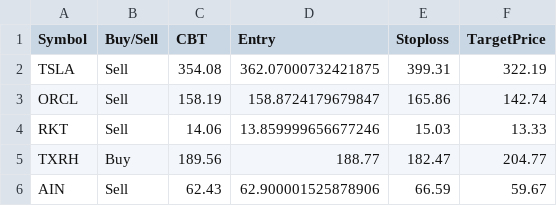
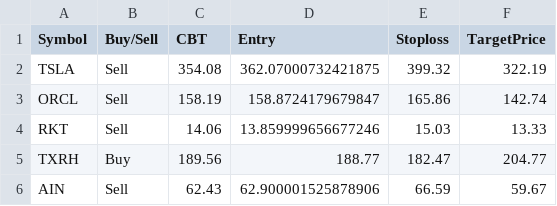
Before and after one commit to faizjio7011-code/trade_signals, a CSV file: orderbook/orderbook2026-09-04.csv, drawn as a sheet.

Commit message:
Upload orderbook2026-09-04.csv

```diff
--- a/orderbook/orderbook2026-09-04.csv
+++ b/orderbook/orderbook2026-09-04.csv
@@ -1,3 +1,3 @@
 Symbol,Buy/Sell,CBT,Entry,Stoploss,TargetPrice
-TSLA,Sell,354.08,362.07000732421875,399.31,322.19
+TSLA,Sell,354.08,362.07000732421875,399.32,322.19
 ORCL,Sell,158.19,158.8724179679847,165.86,142.74
```
